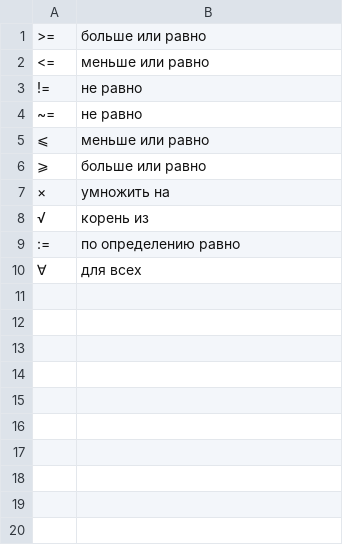
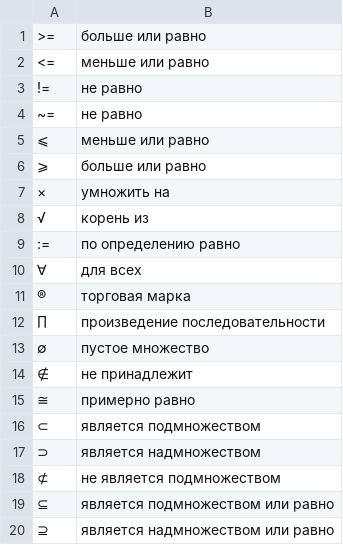
Before and after one commit to KolchinMMM/abbr_and_symb_datasets, a CSV file: data/csvs/symbols/simple_symbols_long.csv, drawn as a sheet; the diff names each change by its address in the sheet, - before the commit and + after, or states it on an @@ line.

```diff
--- a/data/csvs/symbols/simple_symbols_long.csv
+++ b/data/csvs/symbols/simple_symbols_long.csv
+row 11: ® | торговая марка
+row 12: ∏ | произведение последовательности
+row 13: ∅ | пустое множество
+row 14: ∉ | не принадлежит
+row 15: ≅ | примерно равно
+row 16: ⊂ | является подмножеством
+row 17: ⊃ | является надмножеством
+row 18: ⊄ | не является подмножеством
+row 19: ⊆ | является подмножеством или равно
+row 20: ⊇ | является надмножеством или равно
```
Also changed, not shown: data/csvs/symbols/simple_symbols.csv, 40 other files.
